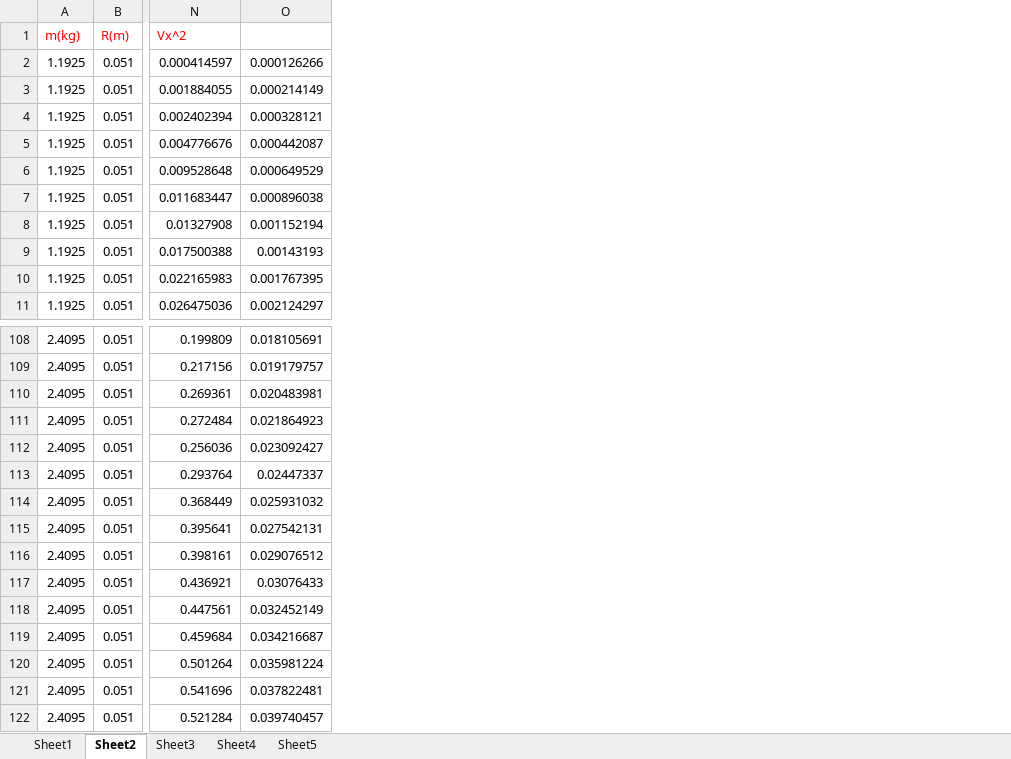
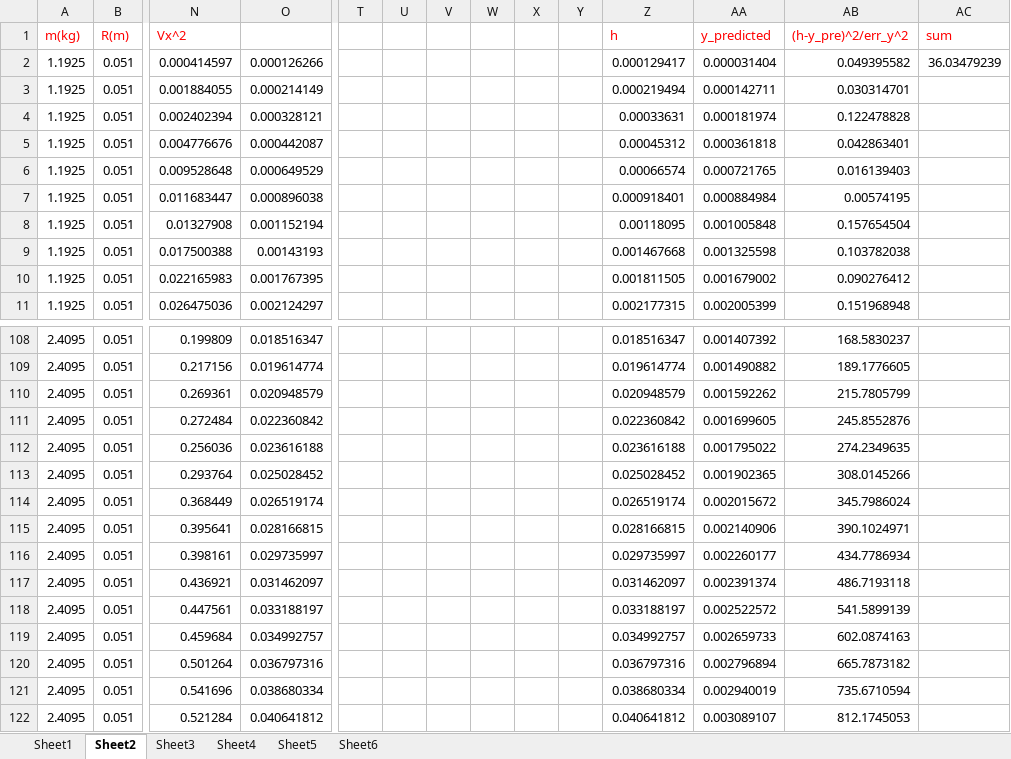
Before and after one commit to ClaudeMao/Data_Analysis, an Excel workbook: Experiments/Rolling_motion/Final.xlsx, sheet Sheet2, drawn as a sheet; only a part is shown, gaps mark what is left out; values as stored, in another font and other column widths than the file's, no borders; charts and pictures not drawn; the diff covers the shown part only; the diff names each change by its address in the sheet, - before the commit and + after, or states it on an @@ line.

```diff
--- a/Experiments/Rolling_motion/Final.xlsx (sheet Sheet2)
+++ b/Experiments/Rolling_motion/Final.xlsx (sheet Sheet2)
+sheet tab: Sheet6
+column T, empty
+column U, empty
+column V, empty
+column W, empty
+column X, empty
+column Y, empty
+column Z (h), rows 2-11: 0.000129417 | 0.000219494 | 0.00033631 | 0.00045312 | 0.00066574 | 0.000918401 | 0.00118095 | 0.001467668 | 0.001811505 | 0.002177315; rows 108-122: 0.018516347 | 0.019614774 | 0.020948579 | 0.022360842 | 0.023616188 | 0.025028452 | 0.026519174 | 0.028166815 | 0.029735997 | 0.031462097 | 0.033188197 | 0.034992757 | 0.036797316 | 0.038680334 | 0.040641812
+column AA (y_predicted), rows 2-11: 0.000031404 | 0.000142711 | 0.000181974 | 0.000361818 | 0.000721765 | 0.000884984 | 0.001005848 | 0.001325598 | 0.001679002 | 0.002005399; rows 108-122: 0.001407392 | 0.001490882 | 0.001592262 | 0.001699605 | 0.001795022 | 0.001902365 | 0.002015672 | 0.002140906 | 0.002260177 | 0.002391374 | 0.002522572 | 0.002659733 | 0.002796894 | 0.002940019 | 0.003089107
+column AB ((h-y_pre)^2/err_y^2), rows 2-11: 0.049395582 | 0.030314701 | 0.122478828 | 0.042863401 | 0.016139403 | 0.00574195 | 0.157654504 | 0.103782038 | 0.090276412 | 0.151968948; rows 108-122: 168.5830237 | 189.1776605 | 215.7805799 | 245.8552876 | 274.2349635 | 308.0145266 | 345.7986024 | 390.1024971 | 434.7786934 | 486.7193118 | 541.5899139 | 602.0874163 | 665.7873182 | 735.6710594 | 812.1745053
+column AC (sum), row 2: 36.03479239
-O108: 0.018105691
+O108: 0.018516347
-O109: 0.019179757
+O109: 0.019614774
-O110: 0.020483981
+O110: 0.020948579
-O111: 0.021864923
+O111: 0.022360842
-O112: 0.023092427
+O112: 0.023616188
-O113: 0.02447337
+O113: 0.025028452
-O114: 0.025931032
+O114: 0.026519174
-O115: 0.027542131
+O115: 0.028166815
-O116: 0.029076512
+O116: 0.029735997
-O117: 0.03076433
+O117: 0.031462097
-O118: 0.032452149
+O118: 0.033188197
-O119: 0.034216687
+O119: 0.034992757
-O120: 0.035981224
+O120: 0.036797316
-O121: 0.037822481
+O121: 0.038680334
-O122: 0.039740457
+O122: 0.040641812
```
Also changed, not shown: 27 edited cells elsewhere in this sheet, charts or pictures.
